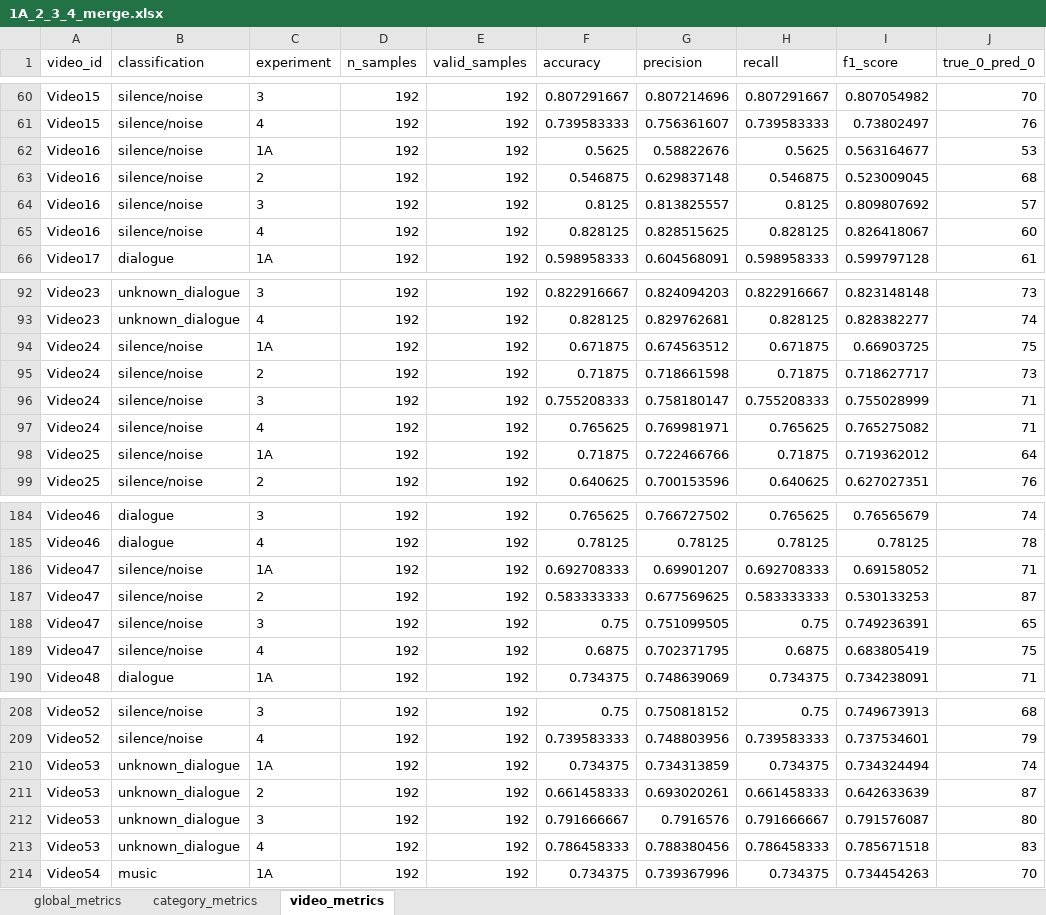
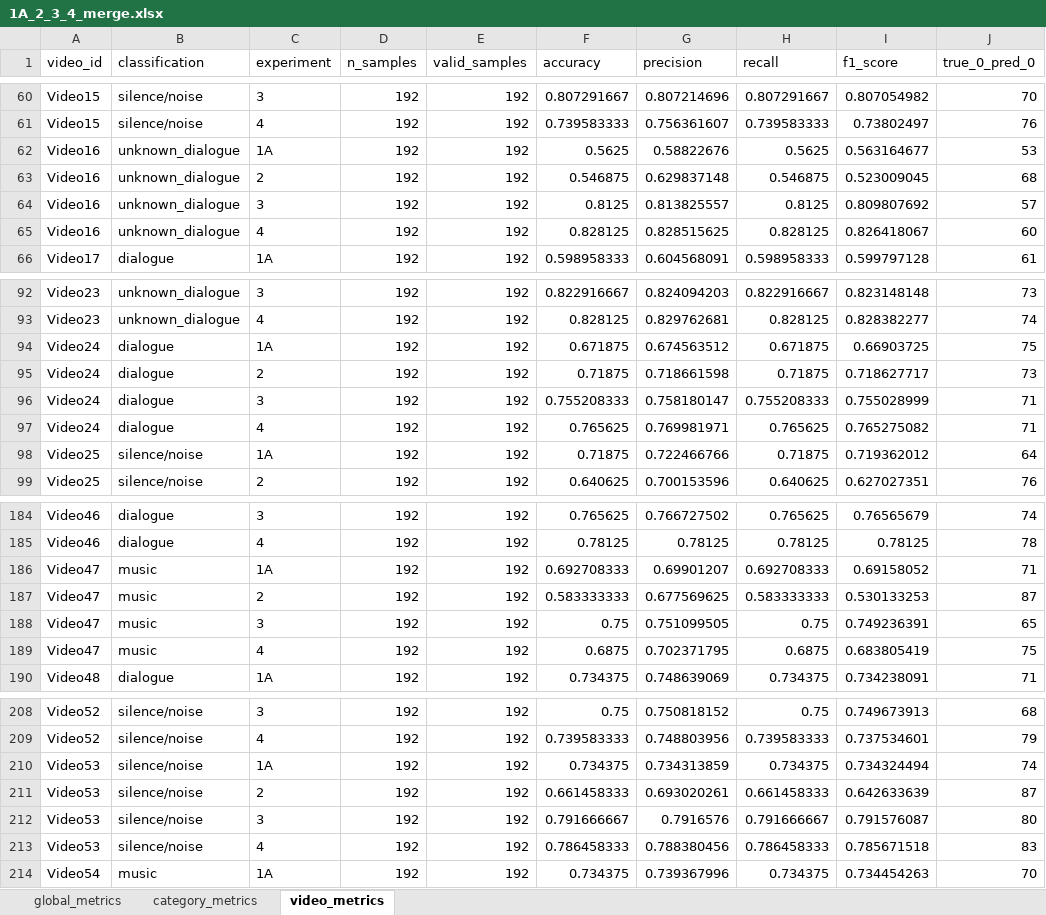
Before and after one commit to BlackCodingKitten/Tirocinio, an Excel workbook: 1A_2_3_4_merge.xlsx, sheet video_metrics, drawn as a sheet; only a part is shown, gaps mark what is left out; values as stored, in another font and other column widths than the file's, no borders; the diff covers the shown part only; the diff names each change by its address in the sheet, - before the commit and + after, or states it on an @@ line.

```diff
--- a/1A_2_3_4_merge.xlsx (sheet video_metrics)
+++ b/1A_2_3_4_merge.xlsx (sheet video_metrics)
-B62:B65 (classification): silence/noise
+B62:B65 (classification): unknown_dialogue
-B94:B97 (classification): silence/noise
+B94:B97 (classification): dialogue
-B186:B189 (classification): silence/noise
+B186:B189 (classification): music
-B210:B213 (classification): unknown_dialogue
+B210:B213 (classification): silence/noise
```
Also changed, not shown: 28 edited cells elsewhere in this sheet, 1A_2_3_3M_4_4M_merge.xlsx, Data/ModelResponse/instersction_sets/intersection_sets.xlsx.
